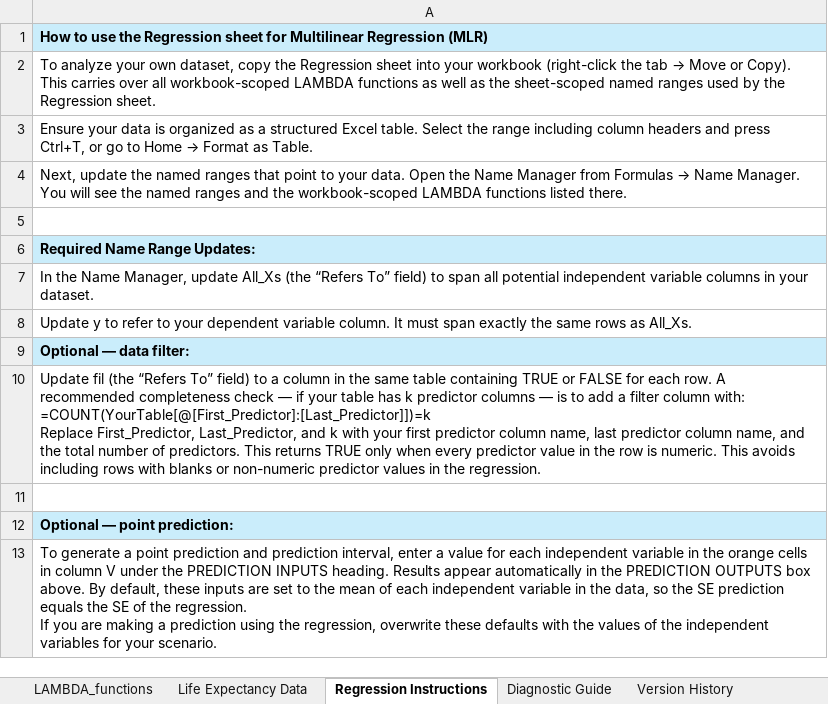
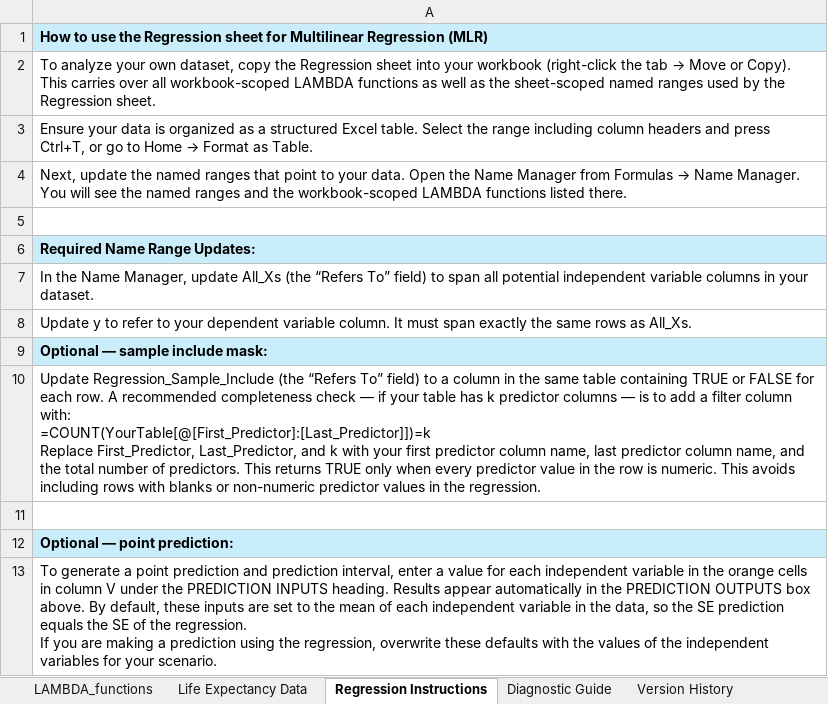
Before and after one commit to colodnerdata/Statistical_Analysis_Lambda_Catalog, an Excel workbook: Lambda_Library.xlsx, sheet Regression Instructions, drawn as a sheet; values as stored, in another font and other column widths than the file's, no borders; the diff names each change by its address in the sheet, - before the commit and + after, or states it on an @@ line.

```diff
--- a/Lambda_Library.xlsx (sheet Regression Instructions)
+++ b/Lambda_Library.xlsx (sheet Regression Instructions)
-A9: Optional — data filter:
+A9: Optional — sample include mask:
-A10: Update fil (the “Refers…
+A10: Update Regression_Sample_Include (the “Refers…
```
Also changed, not shown: sheet Regression, sheet LAMBDA_functions, other sheet tabs, charts or pictures, 7 other files.
